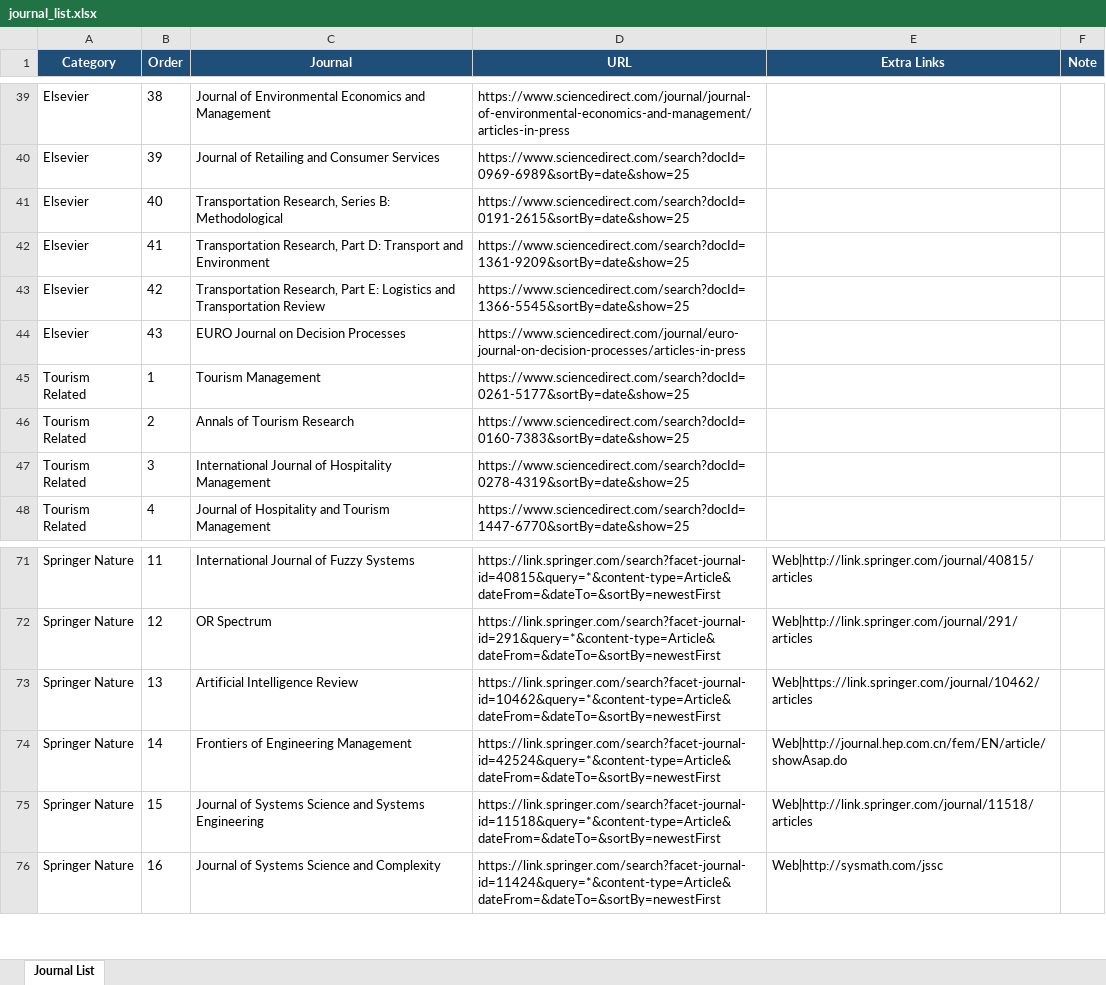
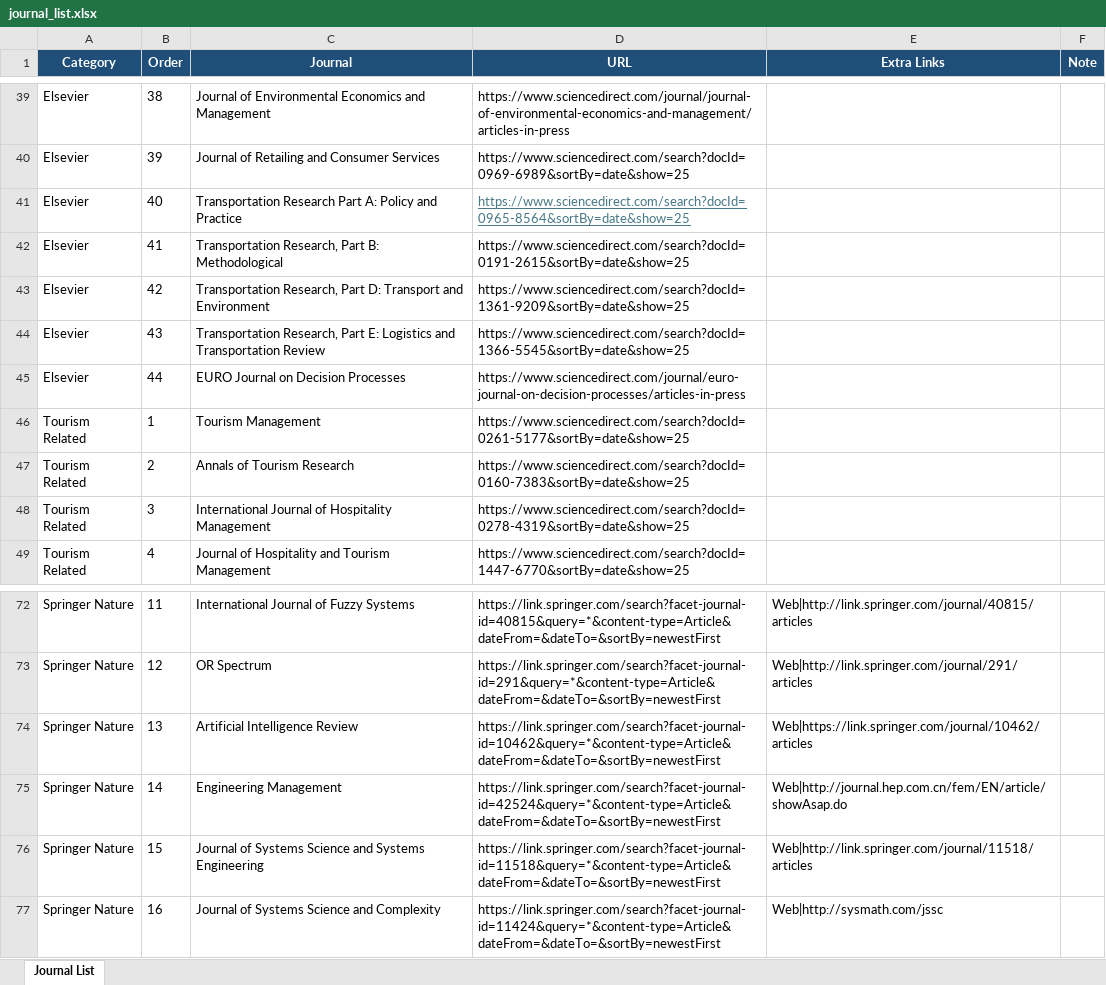
Before and after one commit to dm-dut/dm-dut.github.io, an Excel workbook: journal/journal_list.xlsx, sheet Journal List, drawn as a sheet; only a part is shown, gaps mark what is left out; values as stored, in another font and other column widths than the file's, no borders; table styles not drawn; addresses are those after the commit; the diff names each change by its address in the sheet, - before the commit and + after, or states it on an @@ line.

```diff
--- a/journal/journal_list.xlsx (sheet Journal List)
+++ b/journal/journal_list.xlsx (sheet Journal List)
-C41 (Journal): Transportation Research, Series B: Methodological
+C41 (Journal): Transportation Research Part A: Policy and Practice
-D41 (URL): https://www.sciencedirect.com/search?docId=0191-2615&sortBy=date&show=25
+D41 (URL): https://www.sciencedirect.com/search?docId=0965-8564&sortBy=date&show=25
@@ D41 underline: off → on, text colour: black → #467886 @@
+row 42: Elsevier | 41 | Transportation Research, Part B: Methodological | https://www.sciencedirect.com/search?docId=0191-2615&sortBy=date&show=25
-B43 (Order): 41
+B43 (Order): 42
-B44 (Order): 42
+B44 (Order): 43
-B45 (Order): 43
+B45 (Order): 44
-C75 (Journal): Frontiers of Engineering Management
+C75 (Journal): Engineering Management
```
Also changed, not shown: paper-monitor/config/journals.xlsx, 1 other file.
